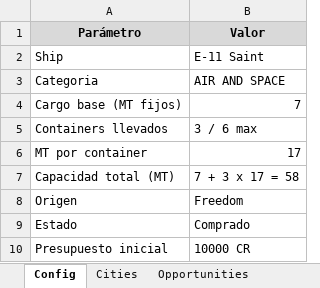
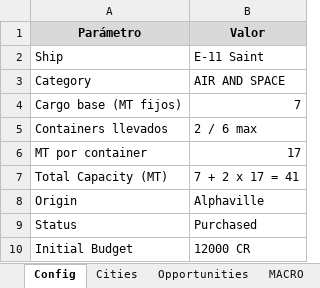
Before and after one commit to lordbutxot/RiseTVP_Marketer, an Excel workbook: final_trade.xlsx, sheet Config, drawn as a sheet; values as stored, in another font and other column widths than the file's, no borders; removed rows and columns are numbered as before the commit, all else as after; the diff names each change by its address in the sheet, - before the commit and + after, or states it on an @@ line.

```diff
--- a/final_trade.xlsx (sheet Config)
+++ b/final_trade.xlsx (sheet Config)
+sheet tab: MACRO
-A3 (Parámetro): Categoria
+A3 (Parámetro): Category
-B5 (Valor): 3 / 6 max
+B5 (Valor): 2 / 6 max
-row 7: Capacidad total (MT) | 7 + 3 x 17 = 58
-row 8: Origen | Freedom
-row 9: Estado | Comprado
-row 10: Presupuesto inicial | 10000 CR
+row 7: Total Capacity (MT) | 7 + 2 x 17 = 41
+row 8: Origin | Alphaville
+row 9: Status | Purchased
+row 10: Initial Budget | 12000 CR
```
Also changed, not shown: sheet Opportunities, sheet Cities, 5 other files.
